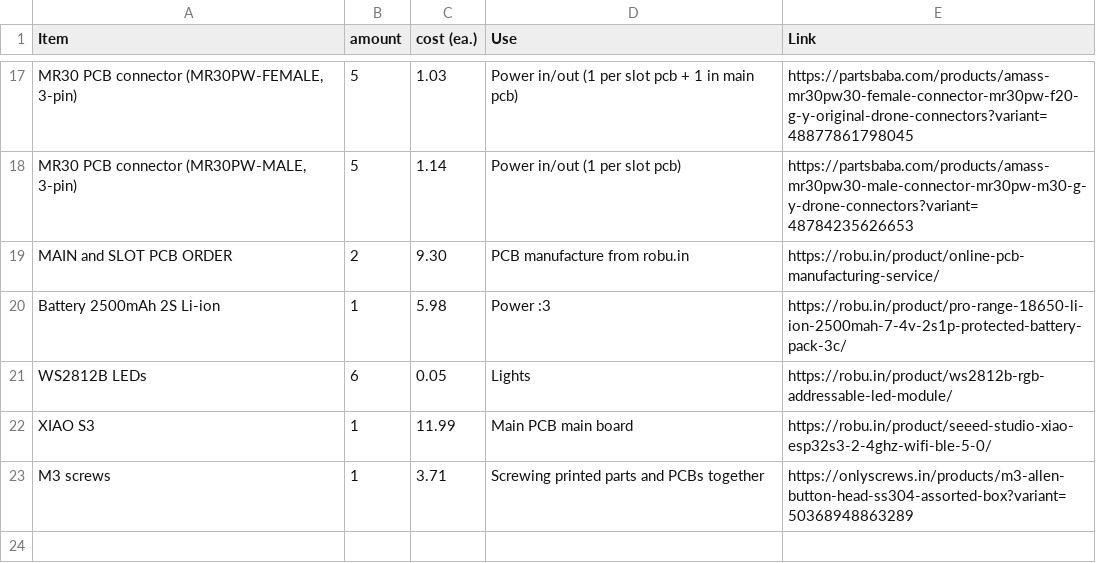
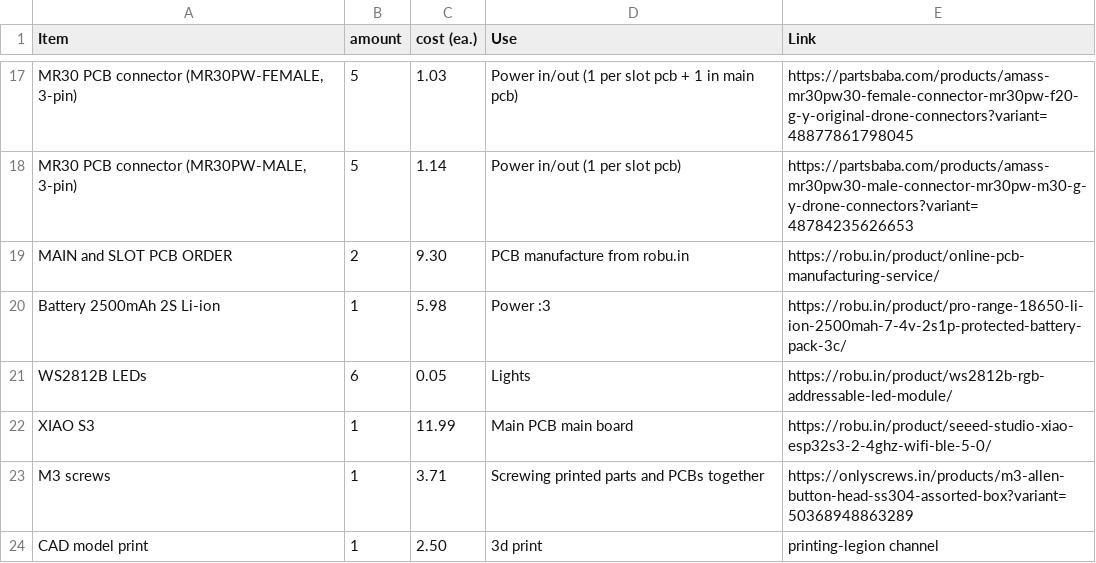
Before and after one commit to kryo-77/Jackpad, a CSV file: jackpad_BOM.csv, drawn as a sheet; only a part is shown, gaps mark what is left out.

Commit message:
Update jackpad_BOM.csv

```diff
--- a/jackpad_BOM.csv
+++ b/jackpad_BOM.csv
@@ -23 +23,2 @@ XIAO S3,1,11.99,Main PCB main board,https://robu.in/product/seeed-studio-xiao-es
 M3 screws,1,3.71,Screwing printed parts and PCBs together,https://onlyscrews.in/products/m3-allen-button-head-ss304-assorted-box?variant=50368948863289
+CAD model print,1,2.50,3d print,printing-legion channel
```
